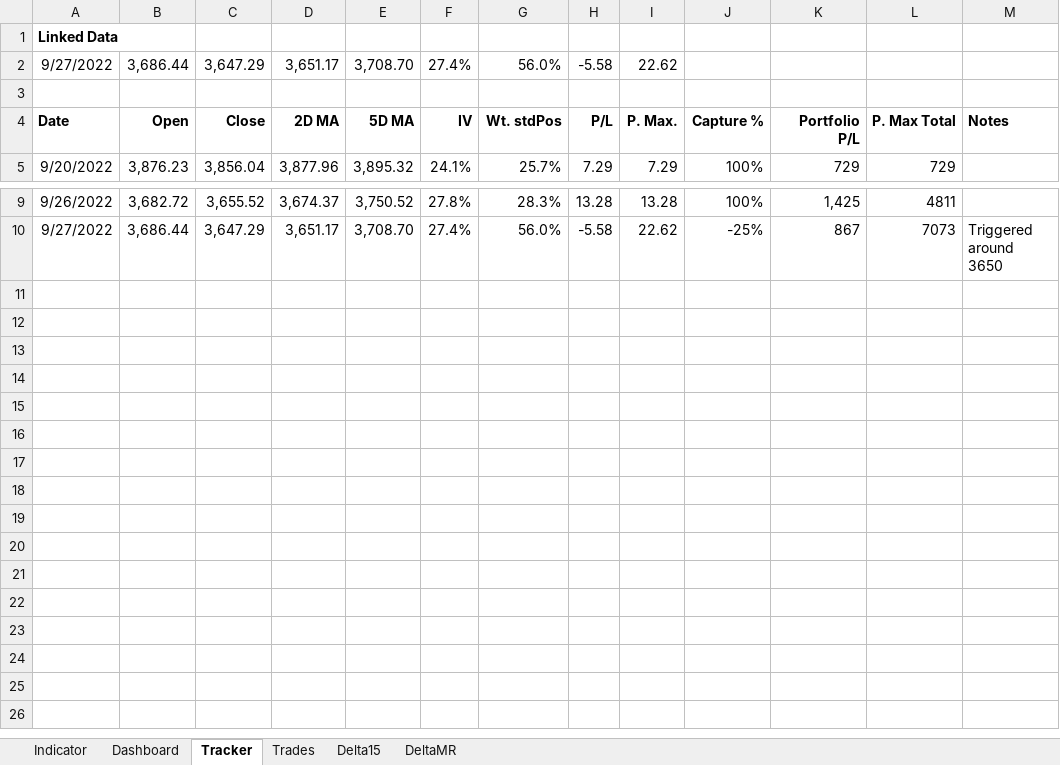
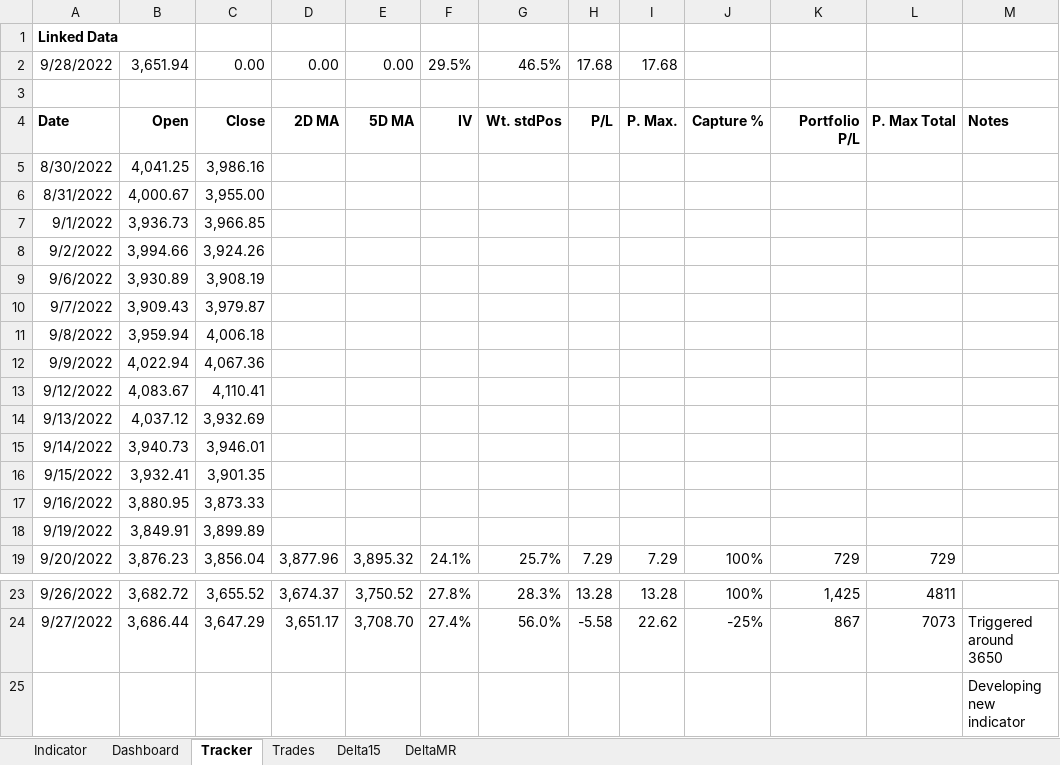
Before and after one commit to SimonisWrong/investingModels, an Excel workbook: 0DTE Experiment.xlsx, sheet Tracker, drawn as a sheet; only a part is shown, gaps mark what is left out; values as stored, in another font and other column widths than the file's, no borders; removed rows and columns are numbered as before the commit, all else as after; the diff names each change by its address in the sheet, - before the commit and + after, or states it on an @@ line.

```diff
--- a/0DTE Experiment.xlsx (sheet Tracker)
+++ b/0DTE Experiment.xlsx (sheet Tracker)
-row 2: 9/27/2022 | 3,686.44 | 3,647.29 | 3,651.17 | 3,708.70 | 27.4% | 56.0% | -5.58 | 22.62
+row 2: 9/28/2022 | 3,651.94 | 0.00 | 0.00 | 0.00 | 29.5% | 46.5% | 17.68 | 17.68
+row 5: 8/30/2022 | 4,041.25 | 3,986.16
+row 6: 8/31/2022 | 4,000.67 | 3,955.00
+row 7: 9/1/2022 | 3,936.73 | 3,966.85
+row 8: 9/2/2022 | 3,994.66 | 3,924.26
+row 9: 9/6/2022 | 3,930.89 | 3,908.19
+row 10: 9/7/2022 | 3,909.43 | 3,979.87
+row 11: 9/8/2022 | 3,959.94 | 4,006.18
+row 12: 9/9/2022 | 4,022.94 | 4,067.36
+row 13: 9/12/2022 | 4,083.67 | 4,110.41
+row 14: 9/13/2022 | 4,037.12 | 3,932.69
+row 15: 9/14/2022 | 3,940.73 | 3,946.01
+row 16: 9/15/2022 | 3,932.41 | 3,901.35
+row 17: 9/16/2022 | 3,880.95 | 3,873.33
+row 18: 9/19/2022 | 3,849.91 | 3,899.89
+row 25:  |  |  |  |  |  |  |  |  |  |  |  | Developing new indicator
```
Also changed, not shown: sheet Trades, sheet Indicator, sheet Delta15, sheet DeltaMR, sheet Dashboard, formulas that keep their value, charts or pictures.
